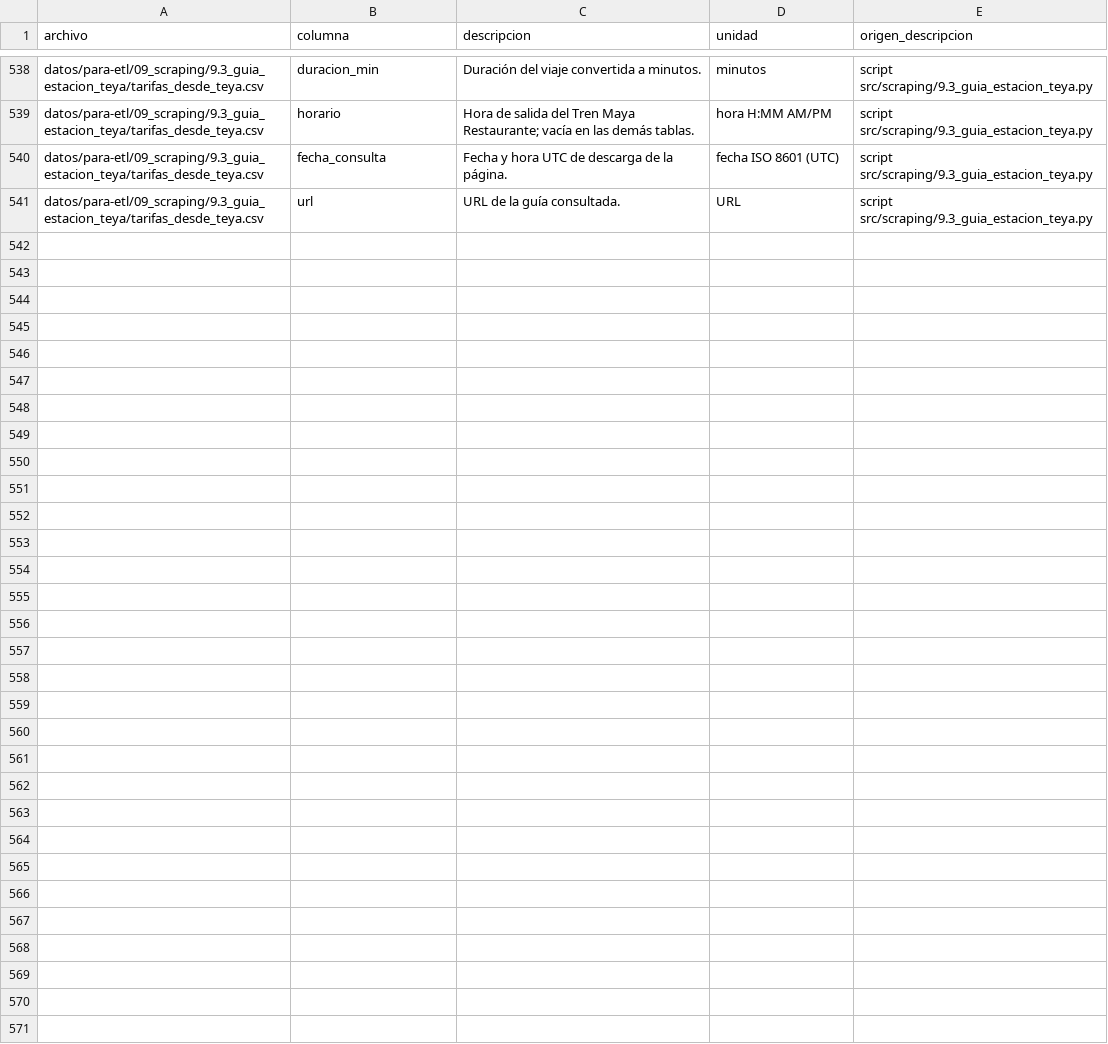
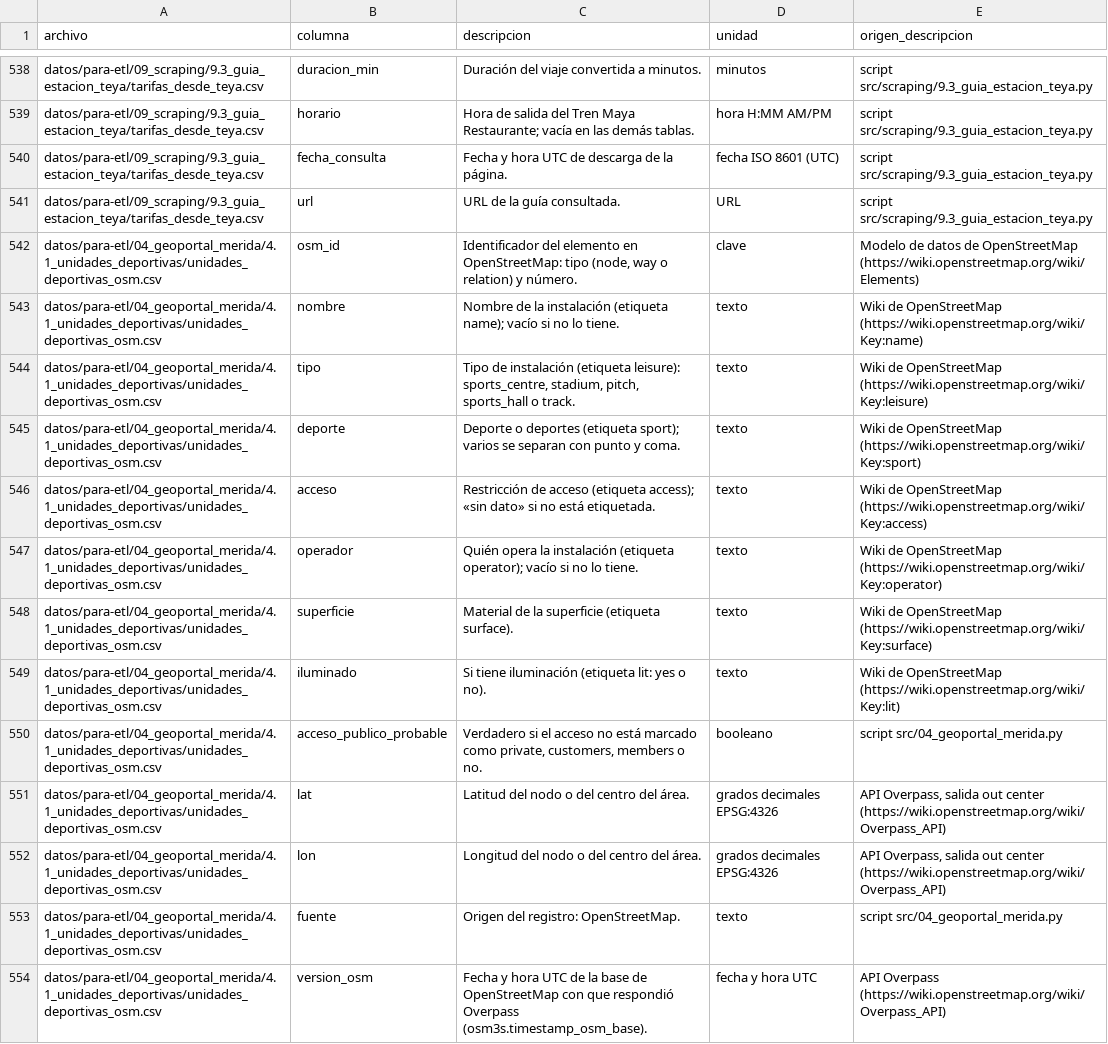
Before and after one commit to ezraidenn/del-tren-a-la-calle, a CSV file: src/descripciones.csv, drawn as a sheet; only a part is shown, gaps mark what is left out.

Commit message:
Sustituto de OpenStreetMap para 4.1 y respuestas simuladas a las 3 solicitudes
4.1: 825 instalaciones deportivas de OpenStreetMap dentro del municipio de Mérida (ODbL), con tabla silver osm_unidades_deportivas, mientras se exporta la capa del Geoportal.

Solicitudes 5.1, 5.2 y 5.3: 9 tablas simuladas en datos/simulados/, calibradas con los datos reales y conciliadas contra ellos. Van marcadas con prefijo SIMULADO_, tablas sim_*, columna origen_dato, capa «simulado» e id de fuente -SIM. El validador rechaza archivos simulados atribuidos a una fuente real o sin marca.

```diff
--- a/src/descripciones.csv
+++ b/src/descripciones.csv
@@ -541 +541,14 @@ datos/para-etl/09_scraping/9.3_guia_estacion_teya/tarifas_desde_teya.csv,fecha_c
 datos/para-etl/09_scraping/9.3_guia_estacion_teya/tarifas_desde_teya.csv,url,URL de la guía consultada.,URL,script src/scraping/9.3_guia_estacion_teya.py
+datos/para-etl/04_geoportal_merida/4.1_unidades_deportivas/unidades_deportivas_osm.csv,osm_id,"Identificador del elemento en OpenStreetMap: tipo (node, way o relation) y número.",clave,Modelo de datos de OpenStreetMap (https://wiki.openstreetmap.org/wiki/Elements)
+datos/para-etl/04_geoportal_merida/4.1_unidades_deportivas/unidades_deportivas_osm.csv,nombre,Nombre de la instalación (etiqueta name); vacío si no lo tiene.,texto,Wiki de OpenStreetMap (https://wiki.openstreetmap.org/wiki/Key:name)
+datos/para-etl/04_geoportal_merida/4.1_unidades_deportivas/unidades_deportivas_osm.csv,tipo,"Tipo de instalación (etiqueta leisure): sports_centre, stadium, pitch, sports_hall o track.",texto,Wiki de OpenStreetMap (https://wiki.openstreetmap.org/wiki/Key:leisure)
+datos/para-etl/04_geoportal_merida/4.1_unidades_deportivas/unidades_deportivas_osm.csv,deporte,Deporte o deportes (etiqueta sport); varios se separan con punto y coma.,texto,Wiki de OpenStreetMap (https://wiki.openstreetmap.org/wiki/Key:sport)
+datos/para-etl/04_geoportal_merida/4.1_unidades_deportivas/unidades_deportivas_osm.csv,acceso,Restricción de acceso (etiqueta access); «sin dato» si no está etiquetada.,texto,Wiki de OpenStreetMap (https://wiki.openstreetmap.org/wiki/Key:access)
+datos/para-etl/04_geoportal_merida/4.1_unidades_deportivas/unidades_deportivas_osm.csv,operador,Quién opera la instalación (etiqueta operator); vacío si no lo tiene.,texto,Wiki de OpenStreetMap (https://wiki.openstreetmap.org/wiki/Key:operator)
+datos/para-etl/04_geoportal_merida/4.1_unidades_deportivas/unidades_deportivas_osm.csv,superficie,Material de la superficie (etiqueta surface).,texto,Wiki de OpenStreetMap (https://wiki.openstreetmap.org/wiki/Key:surface)
+datos/para-etl/04_geoportal_merida/4.1_unidades_deportivas/unidades_deportivas_osm.csv,iluminado,Si tiene iluminación (etiqueta lit: yes o no).,texto,Wiki de OpenStreetMap (https://wiki.openstreetmap.org/wiki/Key:lit)
+datos/para-etl/04_geoportal_merida/4.1_unidades_deportivas/unidades_deportivas_osm.csv,acceso_publico_probable,"Verdadero si el acceso no está marcado como private, customers, members o no.",booleano,script src/04_geoportal_merida.py
+datos/para-etl/04_geoportal_merida/4.1_unidades_deportivas/unidades_deportivas_osm.csv,lat,Latitud del nodo o del centro del área.,grados decimales EPSG:4326,"API Overpass, salida out center (https://wiki.openstreetmap.org/wiki/Overpass_API)"
+datos/para-etl/04_geoportal_merida/4.1_unidades_deportivas/unidades_deportivas_osm.csv,lon,Longitud del nodo o del centro del área.,grados decimales EPSG:4326,"API Overpass, salida out center (https://wiki.openstreetmap.org/wiki/Overpass_API)"
+datos/para-etl/04_geoportal_merida/4.1_unidades_deportivas/unidades_deportivas_osm.csv,fuente,Origen del registro: OpenStreetMap.,texto,script src/04_geoportal_merida.py
+datos/para-etl/04_geoportal_merida/4.1_unidades_deportivas/unidades_deportivas_osm.csv,version_osm,Fecha y hora UTC de la base de OpenStreetMap con que respondió Overpass (osm3s.timestamp_osm_base).,fecha y hora UTC,API Overpass (https://wiki.openstreetmap.org/wiki/Overpass_API)
```
Also changed, not shown: fuentes.csv, reportes/conciliacion.csv, 49 other files.
